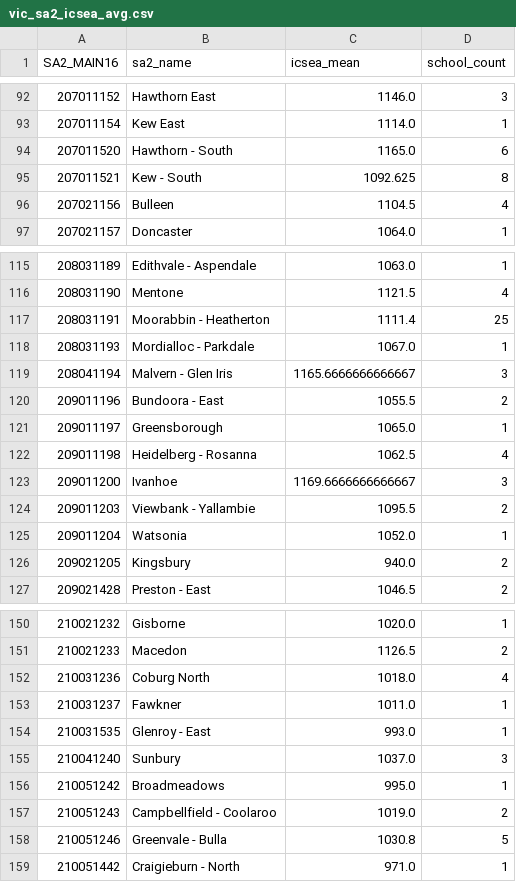
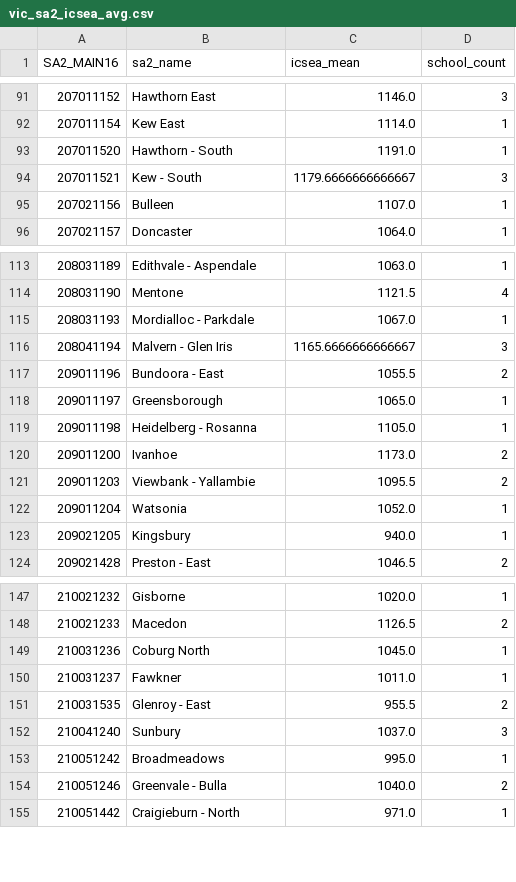
Before and after one commit to GivoniT/ProjectII_Tom_Givoni, a CSV file: data/results_geo/vic_sa2_icsea_avg.csv, drawn as a sheet; only a part is shown, gaps mark what is left out; the diff covers the shown part only.

```diff
--- a/data/results_geo/vic_sa2_icsea_avg.csv
+++ b/data/results_geo/vic_sa2_icsea_avg.csv
@@ -93,5 +92,5 @@ SA2_MAIN16,sa2_name,icsea_mean,school_count
 207011154,Kew East,1114.0,1
-207011520,Hawthorn - South,1165.0,6
-207011521,Kew - South,1092.625,8
-207021156,Bulleen,1104.5,4
+207011520,Hawthorn - South,1191.0,1
+207011521,Kew - South,1179.6666666666667,3
+207021156,Bulleen,1107.0,1
 207021157,Doncaster,1064.0,1
@@ -116,3 +114,2 @@ SA2_MAIN16,sa2_name,icsea_mean,school_count
 208031190,Mentone,1121.5,4
-208031191,Moorabbin - Heatherton,1111.4,25
 208031193,Mordialloc - Parkdale,1067.0,1
@@ -121,7 +118,7 @@ SA2_MAIN16,sa2_name,icsea_mean,school_count
 209011197,Greensborough,1065.0,1
-209011198,Heidelberg - Rosanna,1062.5,4
-209011200,Ivanhoe,1169.6666666666667,3
+209011198,Heidelberg - Rosanna,1105.0,1
+209011200,Ivanhoe,1173.0,2
 209011203,Viewbank - Yallambie,1095.5,2
 209011204,Watsonia,1052.0,1
-209021205,Kingsbury,940.0,2
+209021205,Kingsbury,940.0,1
 209021428,Preston - East,1046.5,2
@@ -151,9 +148,8 @@ SA2_MAIN16,sa2_name,icsea_mean,school_count
 210021233,Macedon,1126.5,2
-210031236,Coburg North,1018.0,4
+210031236,Coburg North,1045.0,1
 210031237,Fawkner,1011.0,1
-210031535,Glenroy - East,993.0,1
+210031535,Glenroy - East,955.5,2
 210041240,Sunbury,1037.0,3
 210051242,Broadmeadows,995.0,1
-210051243,Campbellfield - Coolaroo,1019.0,2
-210051246,Greenvale - Bulla,1030.8,5
+210051246,Greenvale - Bulla,1040.0,2
 210051442,Craigieburn - North,971.0,1
```
Also changed, not shown: 1 added row, 3 removed rows and 85 edited cells elsewhere in this file, 9 other files.
